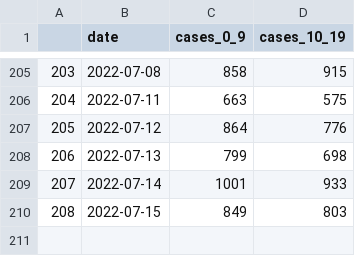
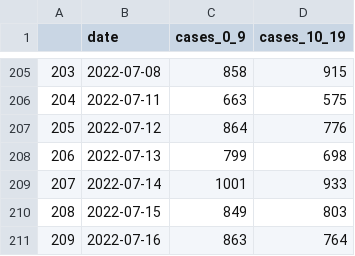
Before and after one commit to amanjit-gill-data/covid_nsw, a CSV file: data/cases_0_19.csv, drawn as a sheet; only a part is shown, gaps mark what is left out.

Commit message:
Update data

```diff
--- a/data/cases_0_19.csv
+++ b/data/cases_0_19.csv
@@ -210 +210,2 @@
 208,2022-07-15,849,803
+209,2022-07-16,863,764
```
Also changed, not shown: 5 other files.
